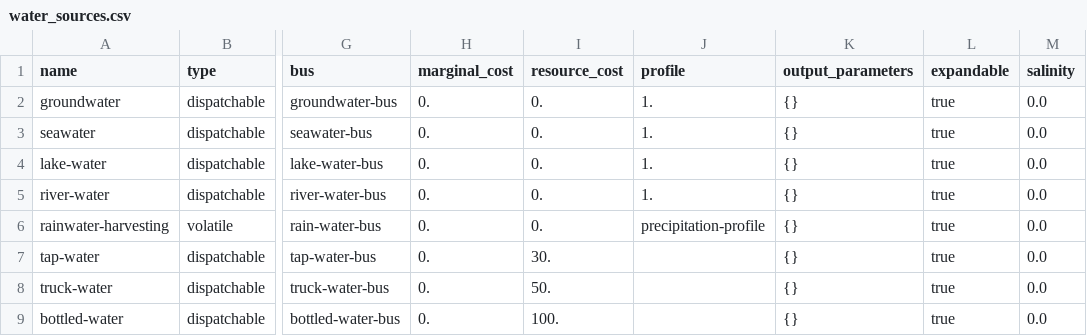
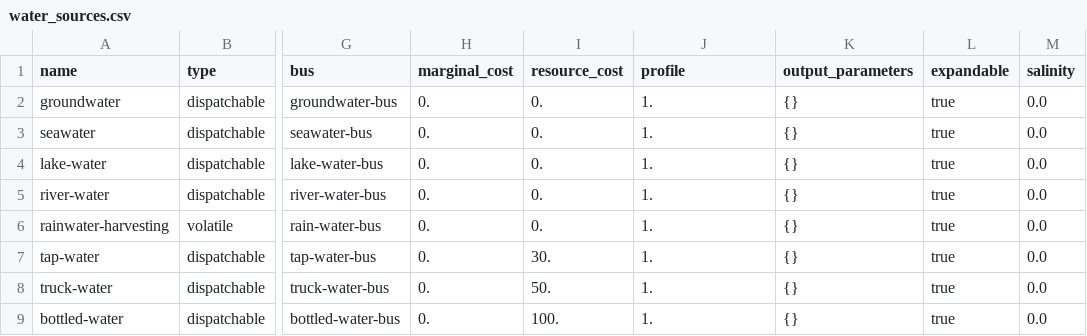
Before and after one commit to rl-institut/cp_nigeria_app, a CSV file: app/static/wefe_configurator/component_library/components/data/elements/water_sources.csv, drawn as a sheet; only a part is shown, gaps mark what is left out; the diff names each change by its address in the sheet, - before the commit and + after, or states it on an @@ line.

Commit message:
Fix water_sources.csv

```diff
--- a/app/static/wefe_configurator/component_library/components/data/elements/water_sources.csv
+++ b/app/static/wefe_configurator/component_library/components/data/elements/water_sources.csv
-J6 (profile): precipitation-profile
+J6 (profile): 1.
-J7:J9 (profile): (empty)
+J7:J9 (profile): 1.
```
